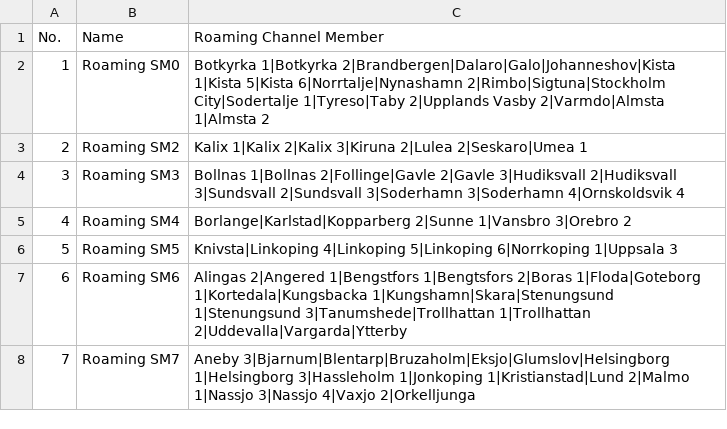
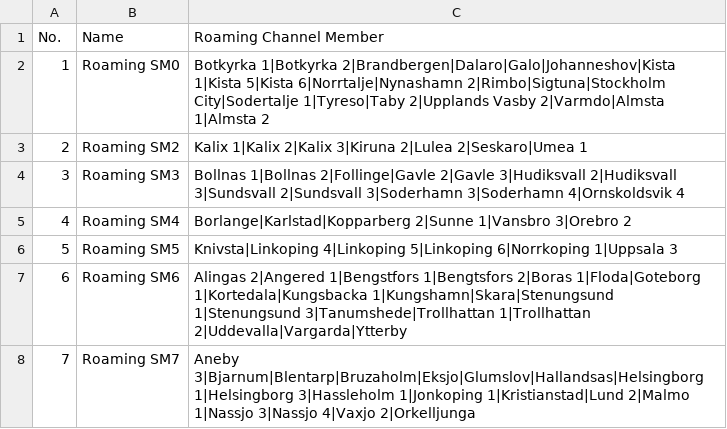
Before and after one commit to sm0rux/at-d878uv, a CSV file: RoamingZone.CSV, drawn as a sheet.

```diff
--- a/RoamingZone.CSV
+++ b/RoamingZone.CSV
@@ -7,2 +7,2 @@
 "6","Roaming SM6","Alingas 2|Angered 1|Bengstfors 1|Bengtsfors 2|Boras 1|Floda|Goteborg 1|Kortedala|Kungsbacka 1|Kungshamn|Skara|Stenungsund 1|Stenungsund 3|Tanumshede|Trollhattan 1|Trollhattan 2|Uddevalla|Vargarda|Ytterby"
-"7","Roaming SM7","Aneby 3|Bjarnum|Blentarp|Bruzaholm|Eksjo|Glumslov|Helsingborg 1|Helsingborg 3|Hassleholm 1|Jonkoping 1|Kristianstad|Lund 2|Malmo 1|Nassjo 3|Nassjo 4|Vaxjo 2|Orkelljunga"
+"7","Roaming SM7","Aneby 3|Bjarnum|Blentarp|Bruzaholm|Eksjo|Glumslov|Hallandsas|Helsingborg 1|Helsingborg 3|Hassleholm 1|Jonkoping 1|Kristianstad|Lund 2|Malmo 1|Nassjo 3|Nassjo 4|Vaxjo 2|Orkelljunga"
```
Also changed, not shown: Channel.CSV, RoamingChannel.CSV, 2 other files.
